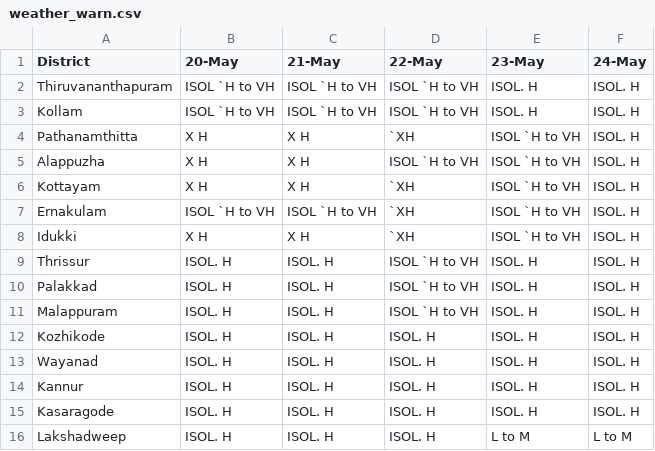
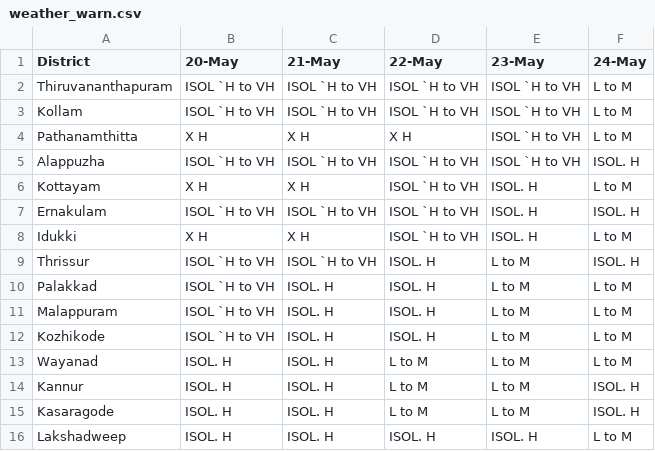
Before and after one commit to arungop/kerala-weather-collector, a CSV file: data/weather_warn.csv, drawn as a sheet.

```diff
--- a/data/weather_warn.csv
+++ b/data/weather_warn.csv
@@ -1,16 +1,16 @@
 District,20-May,21-May,22-May,23-May,24-May
-Thiruvananthapuram,ISOL `H to VH,ISOL `H to VH,ISOL `H to VH,ISOL. H,ISOL. H
-Kollam,ISOL `H to VH,ISOL `H to VH,ISOL `H to VH,ISOL. H,ISOL. H
-Pathanamthitta,X H,X H,`XH,ISOL `H to VH,ISOL. H
-Alappuzha,X H,X H,ISOL `H to VH,ISOL `H to VH,ISOL. H
-Kottayam,X H,X H,`XH,ISOL `H to VH,ISOL. H
-Ernakulam,ISOL `H to VH,ISOL `H to VH,`XH,ISOL `H to VH,ISOL. H
-Idukki,X H,X H,`XH,ISOL `H to VH,ISOL. H
-Thrissur,ISOL. H,ISOL. H,ISOL `H to VH,ISOL. H,ISOL. H
-Palakkad,ISOL. H,ISOL. H,ISOL `H to VH,ISOL. H,ISOL. H
-Malappuram,ISOL. H,ISOL. H,ISOL `H to VH,ISOL. H,ISOL. H
-Kozhikode,ISOL. H,ISOL. H,ISOL. H,ISOL. H,ISOL. H
-Wayanad,ISOL. H,ISOL. H,ISOL. H,ISOL. H,ISOL. H
-Kannur,ISOL. H,ISOL. H,ISOL. H,ISOL. H,ISOL. H
-Kasaragode,ISOL. H,ISOL. H,ISOL. H,ISOL. H,ISOL. H
-Lakshadweep,ISOL. H,ISOL. H,ISOL. H,L to M,L to M
+Thiruvananthapuram,ISOL `H to VH,ISOL `H to VH,ISOL `H to VH,ISOL `H to VH,L to M
+Kollam,ISOL `H to VH,ISOL `H to VH,ISOL `H to VH,ISOL `H to VH,L to M
+Pathanamthitta,X H,X H,X H,ISOL `H to VH,L to M
+Alappuzha,ISOL `H to VH,ISOL `H to VH,ISOL `H to VH,ISOL `H to VH,ISOL. H
+Kottayam,X H,X H,ISOL `H to VH,ISOL. H,L to M
+Ernakulam,ISOL `H to VH,ISOL `H to VH,ISOL `H to VH,ISOL. H,ISOL. H
+Idukki,X H,X H,ISOL `H to VH,ISOL. H,L to M
+Thrissur,ISOL `H to VH,ISOL `H to VH,ISOL. H,L to M,ISOL. H
+Palakkad,ISOL `H to VH,ISOL. H,ISOL. H,L to M,L to M
+Malappuram,ISOL `H to VH,ISOL. H,ISOL. H,L to M,L to M
+Kozhikode,ISOL `H to VH,ISOL. H,ISOL. H,L to M,L to M
+Wayanad,ISOL. H,ISOL. H,L to M,L to M,L to M
+Kannur,ISOL. H,ISOL. H,L to M,L to M,ISOL. H
+Kasaragode,ISOL. H,ISOL. H,L to M,L to M,ISOL. H
+Lakshadweep,ISOL. H,ISOL. H,ISOL. H,ISOL. H,L to M
```
Also changed, not shown: docs/data/weather_warn.csv, 1 other file.
